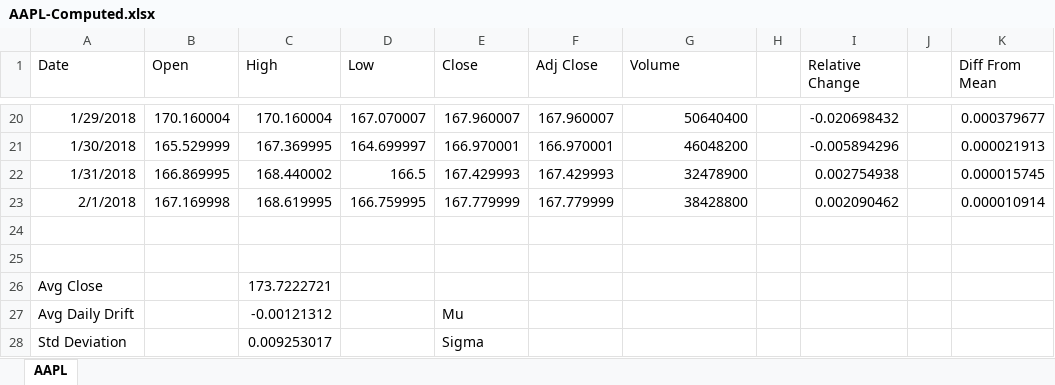
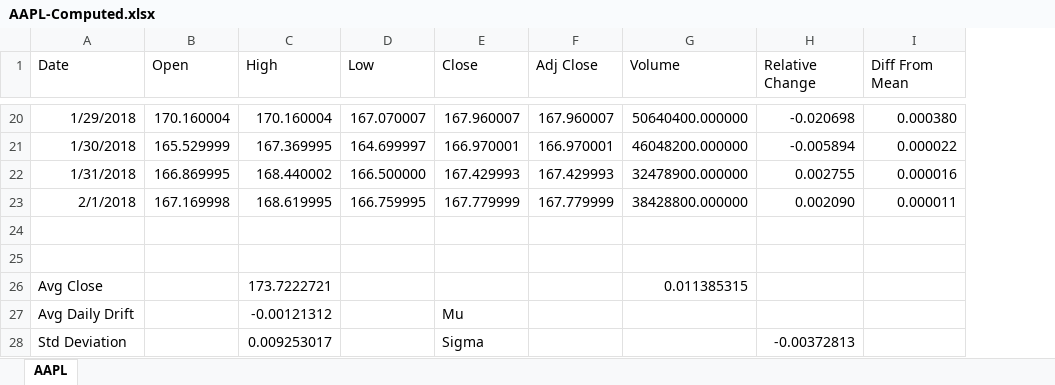
Before and after one commit to donald-f-ferguson/e1006s18, an Excel workbook: CodeSamples/MonteFin/AAPL-Computed.xlsx, sheet AAPL, drawn as a sheet; only a part is shown, gaps mark what is left out; values as stored, in another font and other column widths than the file's, no borders; removed rows and columns are numbered as before the commit, all else as after; the diff covers the shown part only; the diff names each change by its address in the sheet, - before the commit and + after, or states it on an @@ line.

```diff
--- a/CodeSamples/MonteFin/AAPL-Computed.xlsx (sheet AAPL)
+++ b/CodeSamples/MonteFin/AAPL-Computed.xlsx (sheet AAPL)
-column H, empty
-column J, empty
-G20 (Volume): 50640400
+G20 (Volume): 50640400.000000
-H20 (Relative Change): -0.020698432
+H20 (Relative Change): -0.020698
-I20 (Diff From Mean): 0.000379677
+I20 (Diff From Mean): 0.000380
-G21 (Volume): 46048200
+G21 (Volume): 46048200.000000
-H21 (Relative Change): -0.005894296
+H21 (Relative Change): -0.005894
-I21 (Diff From Mean): 0.000021913
+I21 (Diff From Mean): 0.000022
-D22 (Low): 166.5
+D22 (Low): 166.500000
-G22 (Volume): 32478900
+G22 (Volume): 32478900.000000
-H22 (Relative Change): 0.002754938
+H22 (Relative Change): 0.002755
-I22 (Diff From Mean): 0.000015745
+I22 (Diff From Mean): 0.000016
-G23 (Volume): 38428800
+G23 (Volume): 38428800.000000
-H23 (Relative Change): 0.002090462
+H23 (Relative Change): 0.002090
-I23 (Diff From Mean): 0.000010914
+I23 (Diff From Mean): 0.000011
-G26 (Volume): (empty)
+G26 (Volume): 0.011385315
-H28 (Relative Change): (empty)
+H28 (Relative Change): -0.00372813
```
Also changed, not shown: 60 edited cells elsewhere in this sheet, formulas that keep their value, 27 other files.
